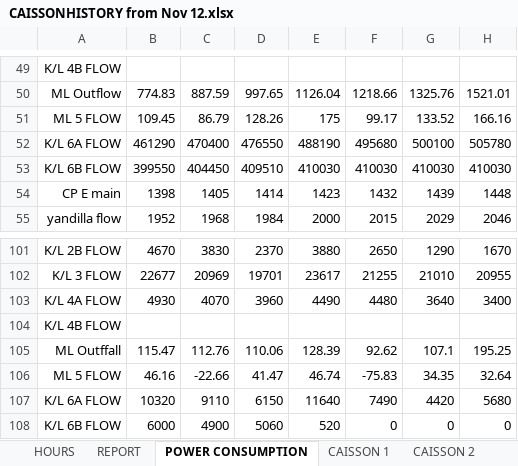
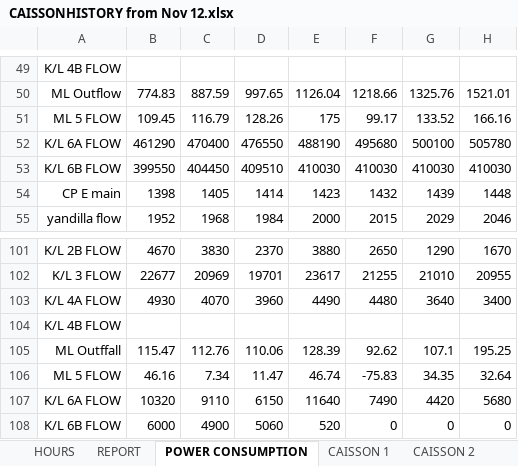
Before and after one commit to LaroonaEnviron/LaroonaEnviron, an Excel workbook: CDS/CAISSONHISTORY from Nov 12.xlsx, sheet POWER CONSUMPTION, drawn as a sheet; only a part is shown, gaps mark what is left out; values as stored, in another font and other column widths than the file's, no borders; the diff names each change by its address in the sheet, - before the commit and + after, or states it on an @@ line.

```diff
--- a/CDS/CAISSONHISTORY from Nov 12.xlsx (sheet POWER CONSUMPTION)
+++ b/CDS/CAISSONHISTORY from Nov 12.xlsx (sheet POWER CONSUMPTION)
-C51: 86.79
+C51: 116.79
-C106: -22.66
+C106: 7.34
-D106: 41.47
+D106: 11.47
```
Also changed, not shown: Time_tracking.xlsx, 1 other file.
